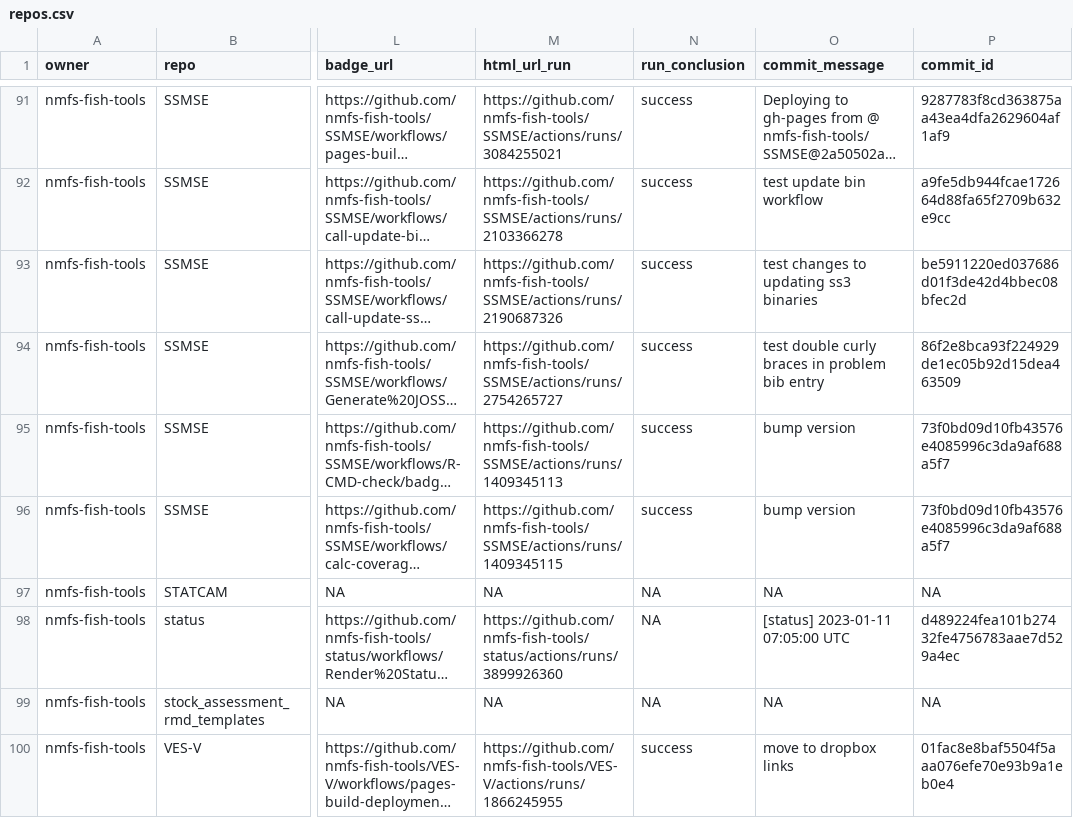
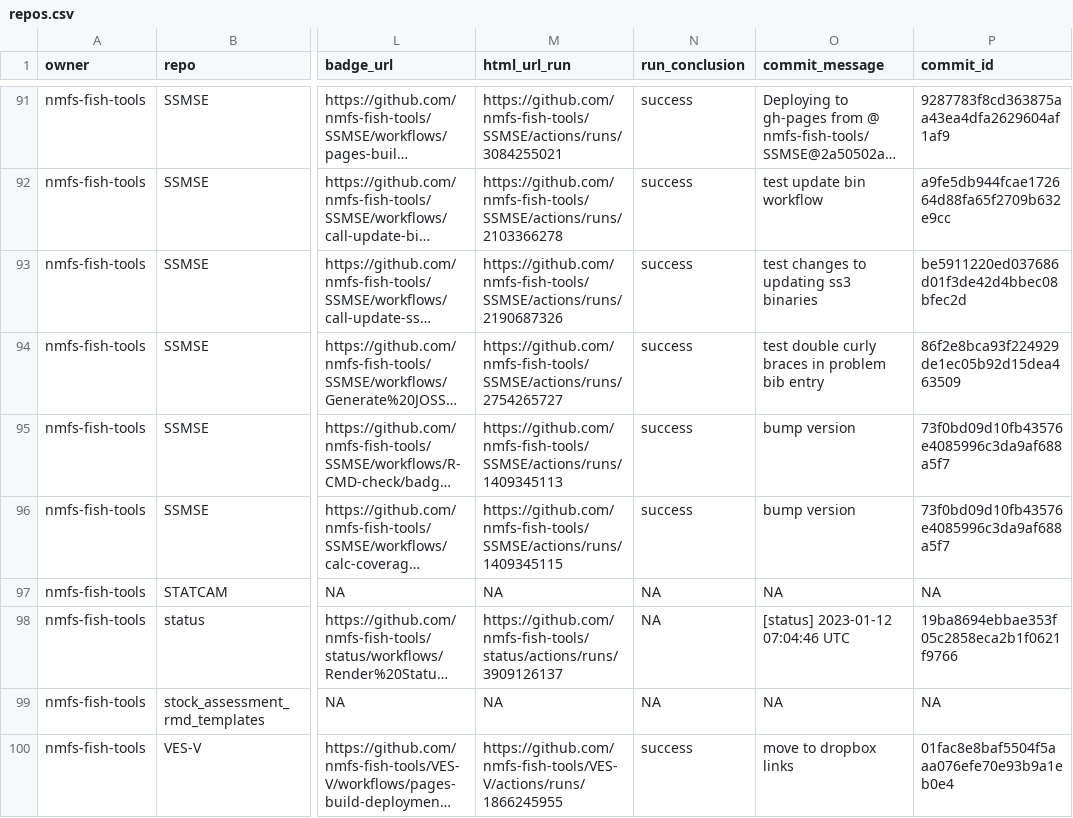
Before and after one commit to nmfs-ost/FIT-status, a CSV file: repos.csv, drawn as a sheet; only a part is shown, gaps mark what is left out; long unchanged cells end in …; the diff names each change by its address in the sheet, - before the commit and + after, or states it on an @@ line.

```diff
--- a/repos.csv
+++ b/repos.csv
-M98 (html_url_run): https://github.com/nmfs-fish-tools/status/actions/runs/3899926360
+M98 (html_url_run): https://github.com/nmfs-fish-tools/status/actions/runs/3909126137
-O98 (commit_message): [status] 2023-01-11 07:05:00 UTC
+O98 (commit_message): [status] 2023-01-12 07:04:46 UTC
-P98 (commit_id): d489224fea101b27432fe4756783aae7d529a4ec
+P98 (commit_id): 19ba8694ebbae353f05c2858eca2b1f0621f9766
```
Also changed, not shown: 1 other file.
